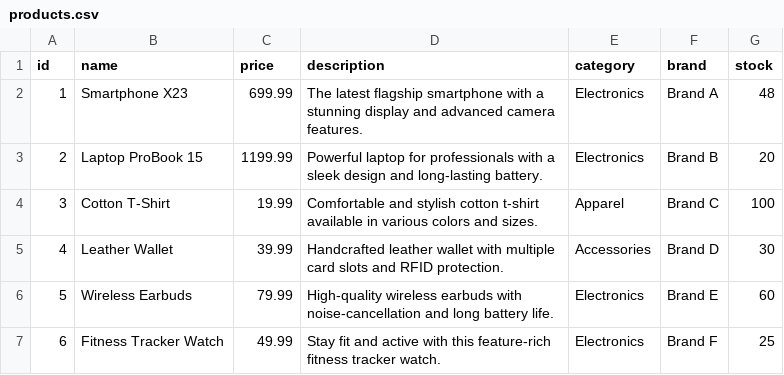
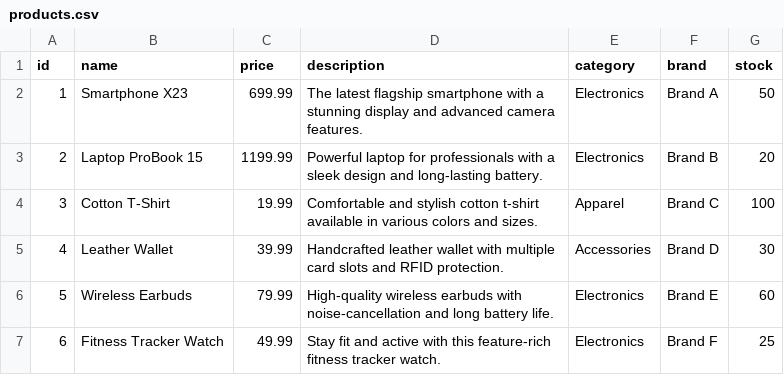
Before and after one commit to abhaymathur21/Cyber-Cypher-3.0-Final-Round, a CSV file: data/products.csv, drawn as a sheet; only a part is shown.

```diff
--- a/data/products.csv
+++ b/data/products.csv
@@ -1,3 +1,3 @@
 id,name,price,description,category,brand,stock
-1,Smartphone X23,699.99,The latest flagship smartphone with a stunning display and advanced camera features.,Electronics,Brand A,48
+1,Smartphone X23,699.99,The latest flagship smartphone with a stunning display and advanced camera features.,Electronics,Brand A,50
 2,Laptop ProBook 15,1199.99,Powerful laptop for professionals with a sleek design and long-lasting battery.,Electronics,Brand B,20
```
Also changed, not shown: 6 other files.
